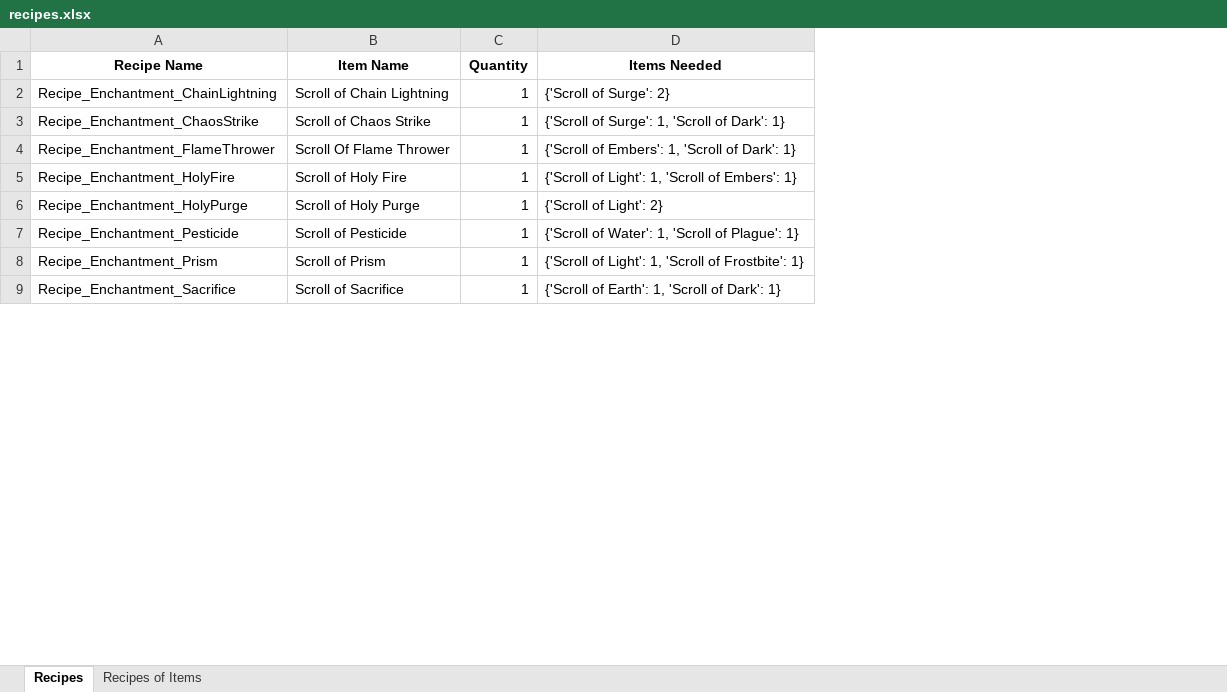
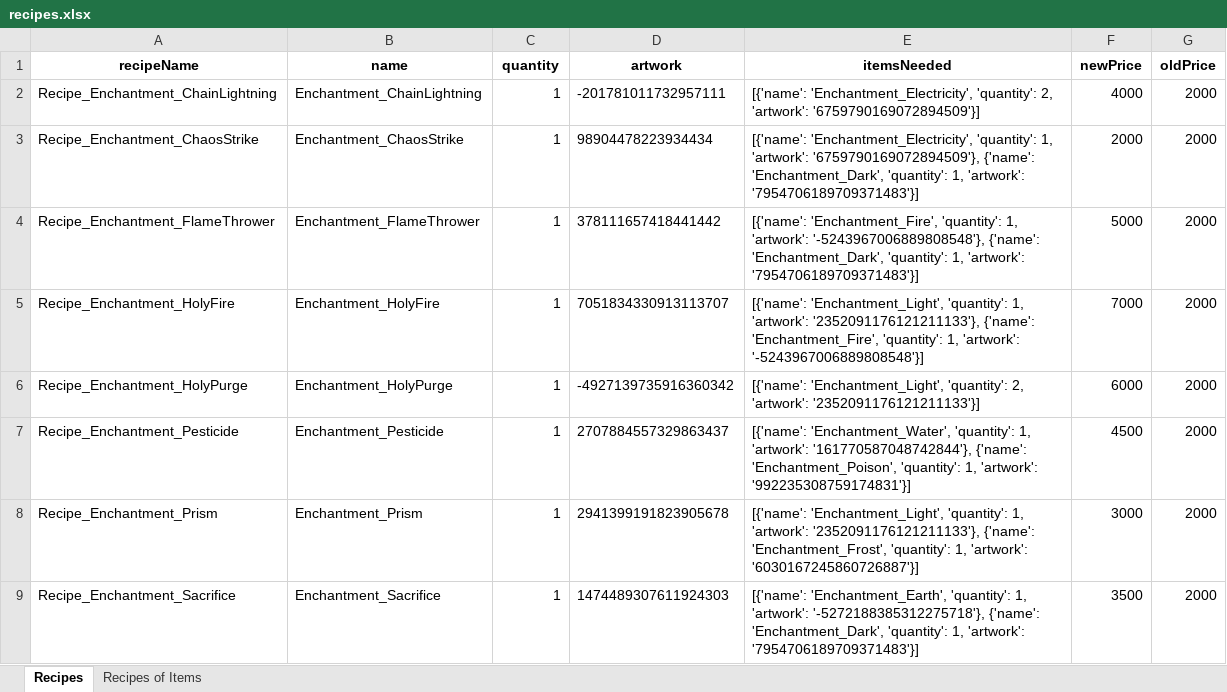
Before and after one commit to dereklee0310/SULFUR-toolkit, an Excel workbook: examples/recipes.xlsx, sheet Recipes, drawn as a sheet; only a part is shown; values as stored, in another font and other column widths than the file's, no borders; removed rows and columns are numbered as before the commit, all else as after; the diff names each change by its address in the sheet, - before the commit and + after, or states it on an @@ line.

```diff
--- a/examples/recipes.xlsx (sheet Recipes)
+++ b/examples/recipes.xlsx (sheet Recipes)
-column B (Item Name), rows 2-9: Scroll of Chain Lightning | Scroll of Chaos Strike | Scroll Of Flame Thrower | Scroll of Holy Fire | Scroll of Holy Purge | Scroll of Pesticide | Scroll of Prism | Scroll of Sacrifice
+column B (name), rows 2-9: Enchantment_ChainLightning | Enchantment_ChaosStrike | Enchantment_FlameThrower | Enchantment_HolyFire | Enchantment_HolyPurge | Enchantment_Pesticide | Enchantment_Prism | Enchantment_Sacrifice
-column D (Items Needed), rows 2-9: {'Scroll of Surge': 2} | {'Scroll of Surge': 1, 'Scroll of Dark': 1} | {'Scroll of Embers': 1, 'Scroll of Dark': 1} | {'Scroll of Light': 1, 'Scroll of Embers': 1} | {'Scroll of Light': 2} | {'Scroll of Water': 1, 'Scroll of Plague': 1} | {'Scroll of Light': 1, 'Scroll of Frostbite': 1} | {'Scroll of Earth': 1, 'Scroll of Dark': 1}
+column D (artwork), rows 2-9: -201781011732957111 | 98904478223934434 | 378111657418441442 | 7051834330913113707 | -4927139735916360342 | 2707884557329863437 | 2941399191823905678 | 1474489307611924303
+column E (itemsNeeded), rows 2-9: [{'name': 'Enchantment_Electricity', 'quantity': 2, 'artwork': '6759790169072894509'}] | [{'name': 'Enchantment_Electricity', 'quantity': 1, 'artwork': '6759790169072894509'}, {'name': 'Enchantment_Dark', 'quantity': 1, 'artwork': '7954706189709371483'}] | [{'name': 'Enchantment_Fire', 'quantity': 1, 'artwork': '-5243967006889808548'}, {'name': 'Enchantment_Dark', 'quantity': 1, 'artwork': '7954706189709371483'}] | [{'name': 'Enchantment_Light', 'quantity': 1, 'artwork': '2352091176121211133'}, {'name': 'Enchantment_Fire', 'quantity': 1, 'artwork': '-5243967006889808548'}] | [{'name': 'Enchantment_Light', 'quantity': 2, 'artwork': '2352091176121211133'}] | [{'name': 'Enchantment_Water', 'quantity': 1, 'artwork': '161770587048742844'}, {'name': 'Enchantment_Poison', 'quantity': 1, 'artwork': '992235308759174831'}] | [{'name': 'Enchantment_Light', 'quantity': 1, 'artwork': '2352091176121211133'}, {'name': 'Enchantment_Frost', 'quantity': 1, 'artwork': '6030167245860726887'}] | [{'name': 'Enchantment_Earth', 'quantity': 1, 'artwork': '-5272188385312275718'}, {'name': 'Enchantment_Dark', 'quantity': 1, 'artwork': '7954706189709371483'}]
+column F (newPrice), rows 2-9: 4000 | 2000 | 5000 | 7000 | 6000 | 4500 | 3000 | 3500
+column G (oldPrice), rows 2-9: all 2000
-A1: Recipe Name
+A1: recipeName
-C1: Quantity
+C1: quantity
```
Also changed, not shown: sheet Recipes of Items, examples/oils.xlsx, 2 other files.
